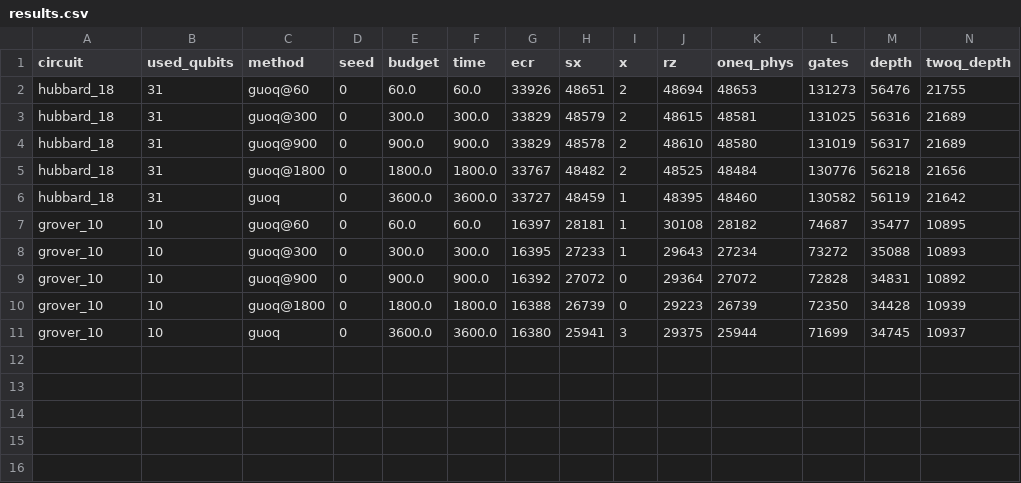
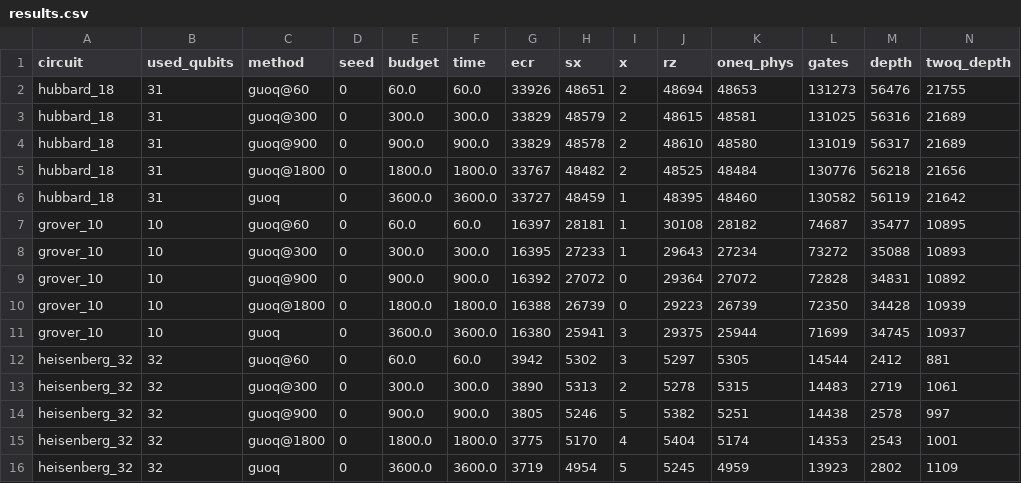
Before and after one commit to mwalidcharrwi/PSO_Optimization, a CSV file: results/ibm_revision/guoq_a/results.csv, drawn as a sheet; only a part is shown; rows hold the shown columns only; the diff names each change by its address in the sheet, - before the commit and + after, or states it on an @@ line.

```diff
--- a/results/ibm_revision/guoq_a/results.csv
+++ b/results/ibm_revision/guoq_a/results.csv
+row 12: heisenberg_32 | 32 | guoq@60 | 0 | 60.0 | 60.0 | 3942 | 5302 | 3 | 5297 | 5305 | 14544 | 2412 | 881
+row 13: heisenberg_32 | 32 | guoq@300 | 0 | 300.0 | 300.0 | 3890 | 5313 | 2 | 5278 | 5315 | 14483 | 2719 | 1061
+row 14: heisenberg_32 | 32 | guoq@900 | 0 | 900.0 | 900.0 | 3805 | 5246 | 5 | 5382 | 5251 | 14438 | 2578 | 997
+row 15: heisenberg_32 | 32 | guoq@1800 | 0 | 1800.0 | 1800.0 | 3775 | 5170 | 4 | 5404 | 5174 | 14353 | 2543 | 1001
+row 16: heisenberg_32 | 32 | guoq | 0 | 3600.0 | 3600.0 | 3719 | 4954 | 5 | 5245 | 4959 | 13923 | 2802 | 1109
```
Also changed, not shown: 6 other files.
